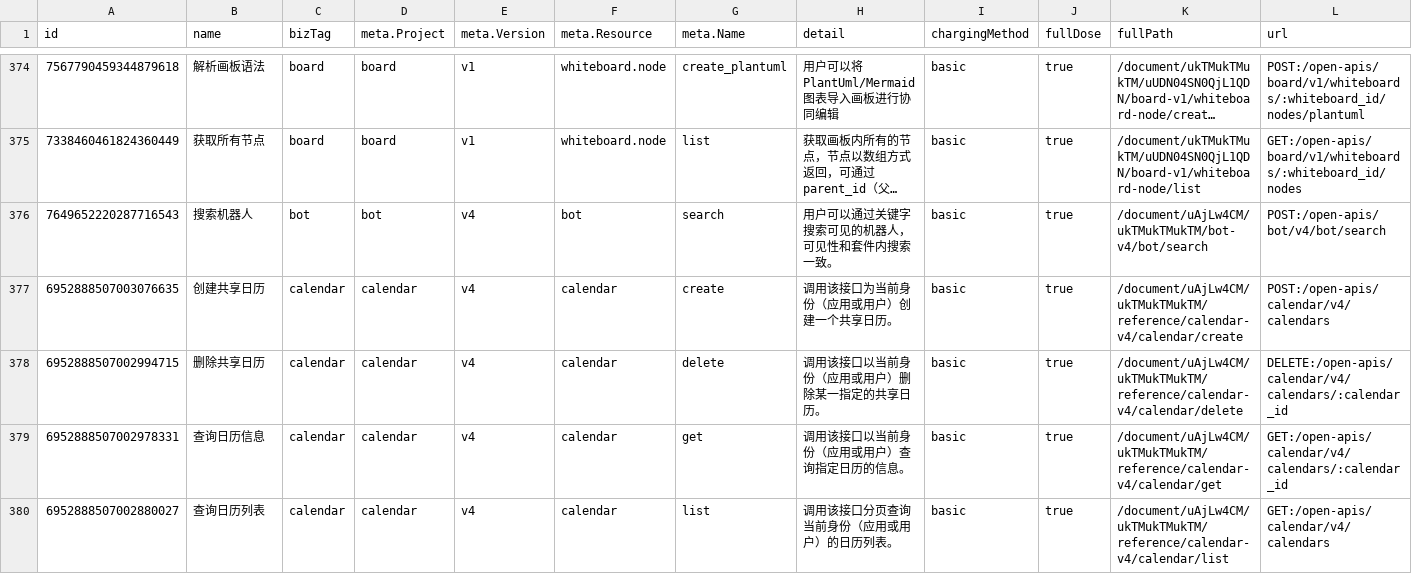
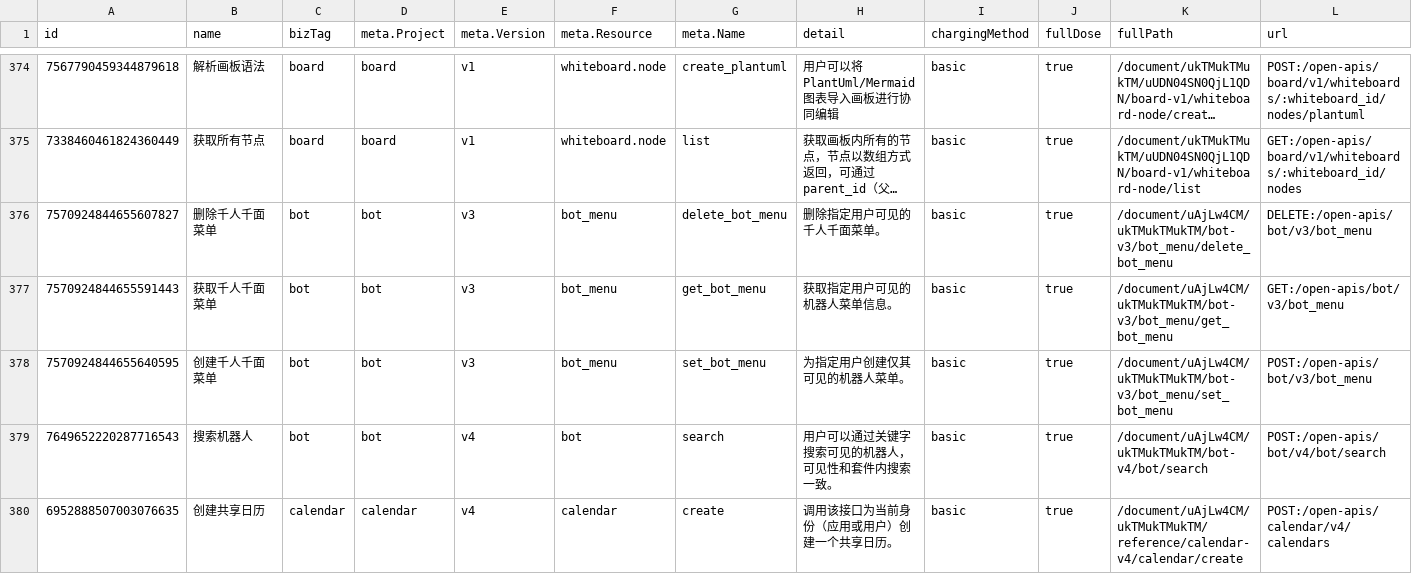
Before and after one commit to foxzool/openlark, a CSV file: api_list_export.csv, drawn as a sheet; only a part is shown, gaps mark what is left out; the shorter side is filled out with more unchanged rows; long unchanged cells end in …; rows hold the shown columns only; the diff names each change by its address in the sheet, - before the commit and + after, or states it on an @@ line.

```diff
--- a/api_list_export.csv
+++ b/api_list_export.csv
+row 376: 7570924844655607827 | 删除千人千面菜单 | bot | bot | v3 | bot_menu | delete_bot_menu | 删除指定用户可见的千人千面菜单。 | basic | true | /document/uAjLw4CM/ukTMukTMukTM/bot-v3/bot_menu/delete_bot_menu | DELETE:/open-apis/bot/v3/bot_menu
+row 377: 7570924844655591443 | 获取千人千面菜单 | bot | bot | v3 | bot_menu | get_bot_menu | 获取指定用户可见的机器人菜单信息。 | basic | true | /document/uAjLw4CM/ukTMukTMukTM/bot-v3/bot_menu/get_bot_menu | GET:/open-apis/bot/v3/bot_menu
+row 378: 7570924844655640595 | 创建千人千面菜单 | bot | bot | v3 | bot_menu | set_bot_menu | 为指定用户创建仅其可见的机器人菜单。 | basic | true | /document/uAjLw4CM/ukTMukTMukTM/bot-v3/bot_menu/set_bot_menu | POST:/open-apis/bot/v3/bot_menu
```
Also changed, not shown: 16 other files.
